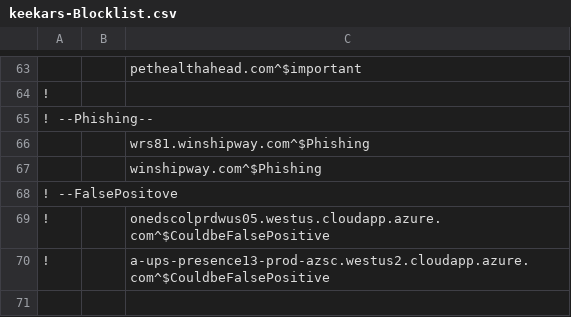
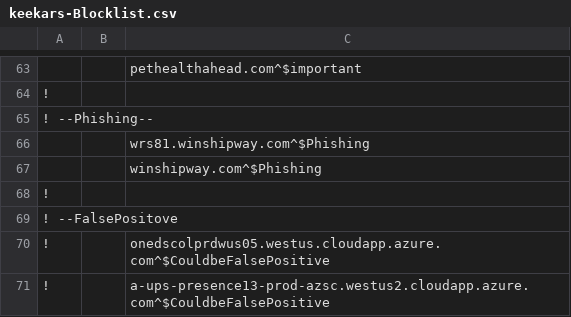
Before and after one commit to keekar2022/keekar2022, a CSV file: adguard/keekars-Blocklist.csv, drawn as a sheet; only a part is shown, gaps mark what is left out; the diff names each change by its address in the sheet, - before the commit and + after, or states it on an @@ line.

Commit message:
Update keekars-Blocklist.csv

```diff
--- a/adguard/keekars-Blocklist.csv
+++ b/adguard/keekars-Blocklist.csv
+row 68: !
```
